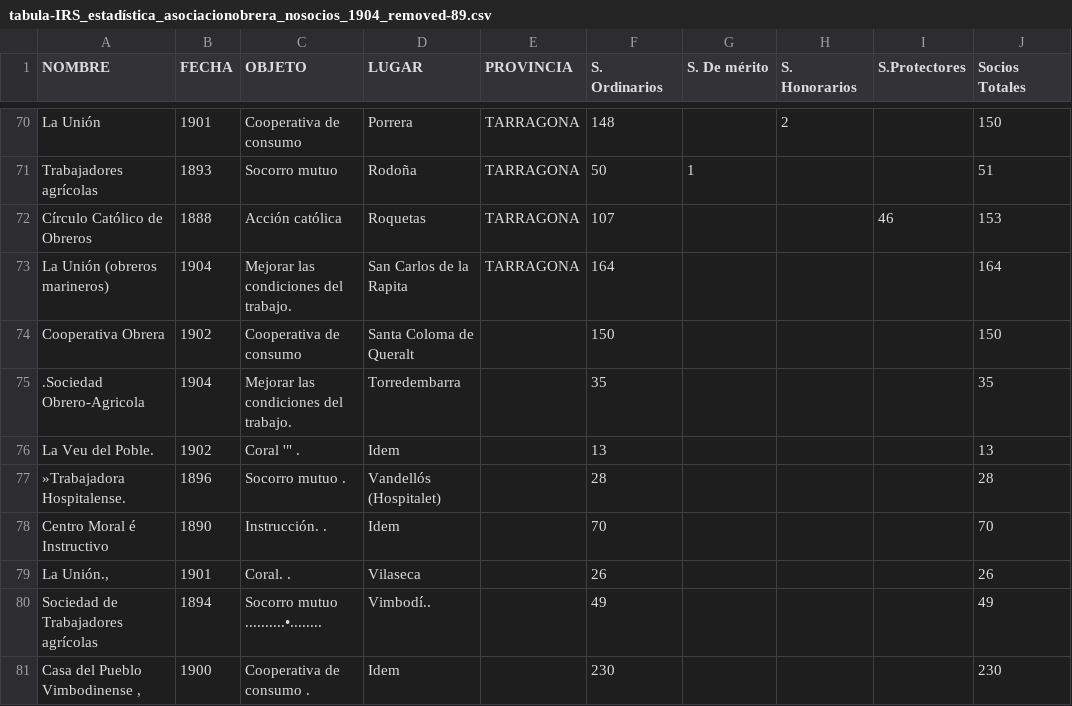
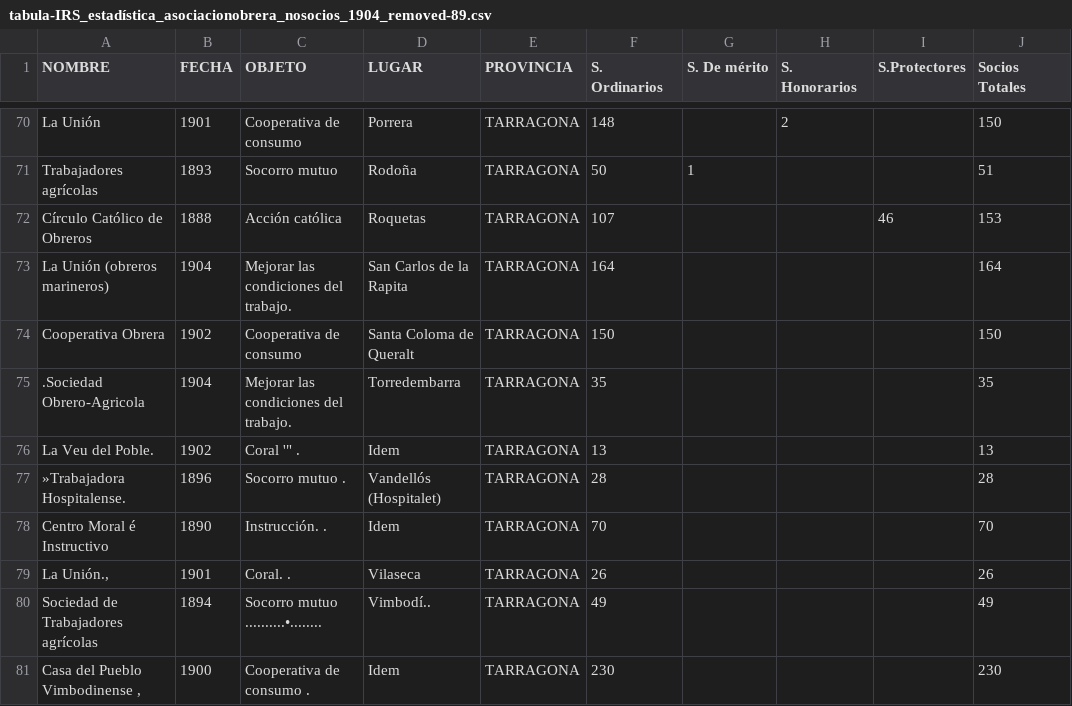
Before and after one commit to Quotropic-96/py_ocr, a CSV file: input/tabula-IRS_estadística_asociacionobrera_nosocios_1904_removed-89.csv, drawn as a sheet; only a part is shown, gaps mark what is left out.

```diff
--- a/input/tabula-IRS_estadística_asociacionobrera_nosocios_1904_removed-89.csv
+++ b/input/tabula-IRS_estadística_asociacionobrera_nosocios_1904_removed-89.csv
@@ -73,9 +73,9 @@ Círculo Católico de Obreros;1888;Acción católica;Roquetas;TARRAGONA;107;;;46
 La Unión (obreros marineros);1904;Mejorar las condiciones del trabajo.;San Carlos de la Rapita;TARRAGONA;164;;;;164
-Cooperativa Obrera;1902;Cooperativa de consumo;Santa Coloma de Queralt;;150;;;;150
-.Sociedad Obrero-Agricola;1904;Mejorar las condiciones del trabajo.;Torredembarra;;35;;;;35
-La Veu del Poble.;1902;"Coral '"" .";Idem;;13;;;;13
-»Trabajadora Hospitalense.;1896;Socorro mutuo .;Vandellós (Hospitalet);;28;;;;28
-Centro Moral é Instructivo;1890;Instrucción. .;Idem;;70;;;;70
-La Unión.,;1901;Coral. .;Vilaseca;;26;;;;26
-Sociedad de Trabajadores agrícolas;1894;Socorro mutuo ..........•........;Vimbodí..;;49;;;;49
-Casa del Pueblo Vimbodinense ,;1900;Cooperativa de consumo .;Idem;;230;;;;230
+Cooperativa Obrera;1902;Cooperativa de consumo;Santa Coloma de Queralt;TARRAGONA;150;;;;150
+.Sociedad Obrero-Agricola;1904;Mejorar las condiciones del trabajo.;Torredembarra;TARRAGONA;35;;;;35
+La Veu del Poble.;1902;"Coral '"" .";Idem;TARRAGONA;13;;;;13
+»Trabajadora Hospitalense.;1896;Socorro mutuo .;Vandellós (Hospitalet);TARRAGONA;28;;;;28
+Centro Moral é Instructivo;1890;Instrucción. .;Idem;TARRAGONA;70;;;;70
+La Unión.,;1901;Coral. .;Vilaseca;TARRAGONA;26;;;;26
+Sociedad de Trabajadores agrícolas;1894;Socorro mutuo ..........•........;Vimbodí..;TARRAGONA;49;;;;49
+Casa del Pueblo Vimbodinense ,;1900;Cooperativa de consumo .;Idem;TARRAGONA;230;;;;230
```
Also changed, not shown: input/tabula-IRS_estadística_asociacionobrera_nosocios_1904_removed-13.csv, input/tabula-IRS_estadística_asociacionobrera_nosocios_1904_removed-2.csv, 19 other files.
